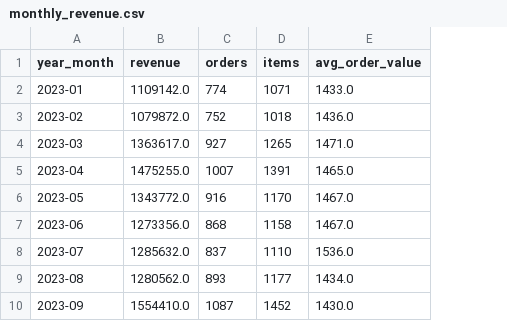
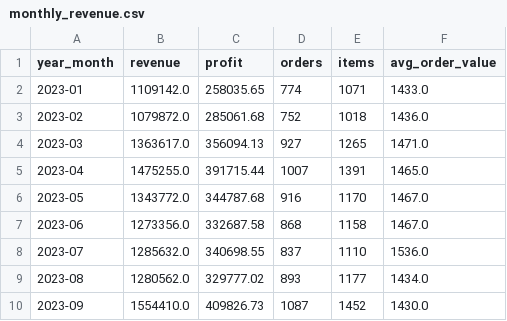
Before and after one commit to zikmundmartin7-lab/ecommerce-dashboard-demo, a CSV file: data/monthly_revenue.csv, drawn as a sheet; only a part is shown; the diff names each change by its address in the sheet, - before the commit and + after, or states it on an @@ line.

```diff
--- a/data/monthly_revenue.csv
+++ b/data/monthly_revenue.csv
+column C (profit), rows 2-10: 258035.65 | 285061.68 | 356094.13 | 391715.44 | 344787.68 | 332687.58 | 340698.55 | 329777.02 | 409826.73
```
Also changed, not shown: data/category_revenue.csv, data/region_revenue.csv, 2 other files.
